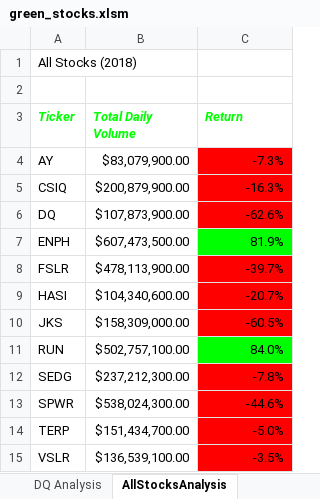
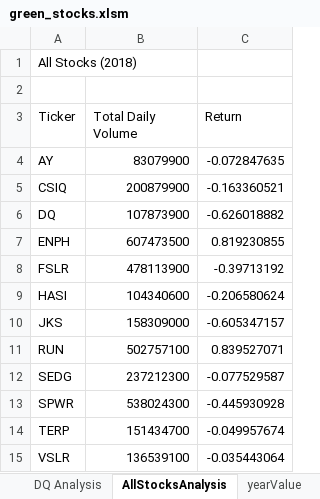
Before and after one commit to ManuelRuizF/stock-analysis, an Excel workbook: green_stocks.xlsm, sheet AllStocksAnalysis, drawn as a sheet; values as stored, in another font and other column widths than the file's, no borders; charts and pictures not drawn; the diff names each change by its address in the sheet, - before the commit and + after, or states it on an @@ line.

Commit message:
Add files via upload

```diff
--- a/green_stocks.xlsm (sheet AllStocksAnalysis)
+++ b/green_stocks.xlsm (sheet AllStocksAnalysis)
+sheet tab: yearValue
@@ A3:C3 bold: on → off, italic: on → off, text colour: #00FF00 → black @@
-B4 (Total Daily Volume): $83,079,900.00
+B4 (Total Daily Volume): 83079900
-C4 (Return): -7.3%
+C4 (Return): -0.072847635
-C4:C6 fill: #FF0000
+C4:C6 fill: none
-B5 (Total Daily Volume): $200,879,900.00
+B5 (Total Daily Volume): 200879900
-C5 (Return): -16.3%
+C5 (Return): -0.163360521
-B6 (Total Daily Volume): $107,873,900.00
+B6 (Total Daily Volume): 107873900
-C6 (Return): -62.6%
+C6 (Return): -0.626018882
-B7 (Total Daily Volume): $607,473,500.00
+B7 (Total Daily Volume): 607473500
-C7 (Return): 81.9%
+C7 (Return): 0.819230855
-C7 fill: #00FF00
+C7 fill: none
-B8 (Total Daily Volume): $478,113,900.00
+B8 (Total Daily Volume): 478113900
-C8 (Return): -39.7%
+C8 (Return): -0.39713192
-C8:C10 fill: #FF0000
+C8:C10 fill: none
-B9 (Total Daily Volume): $104,340,600.00
+B9 (Total Daily Volume): 104340600
-C9 (Return): -20.7%
+C9 (Return): -0.206580624
-B10 (Total Daily Volume): $158,309,000.00
+B10 (Total Daily Volume): 158309000
-C10 (Return): -60.5%
+C10 (Return): -0.605347157
-B11 (Total Daily Volume): $502,757,100.00
+B11 (Total Daily Volume): 502757100
-C11 (Return): 84.0%
+C11 (Return): 0.839527071
-C11 fill: #00FF00
+C11 fill: none
-B12 (Total Daily Volume): $237,212,300.00
+B12 (Total Daily Volume): 237212300
-C12 (Return): -7.8%
+C12 (Return): -0.077529587
-C12:C15 fill: #FF0000
+C12:C15 fill: none
-B13 (Total Daily Volume): $538,024,300.00
+B13 (Total Daily Volume): 538024300
-C13 (Return): -44.6%
+C13 (Return): -0.445930928
-B14 (Total Daily Volume): $151,434,700.00
+B14 (Total Daily Volume): 151434700
-C14 (Return): -5.0%
+C14 (Return): -0.049957674
-B15 (Total Daily Volume): $136,539,100.00
+B15 (Total Daily Volume): 136539100
-C15 (Return): -3.5%
+C15 (Return): -0.035443064
```
